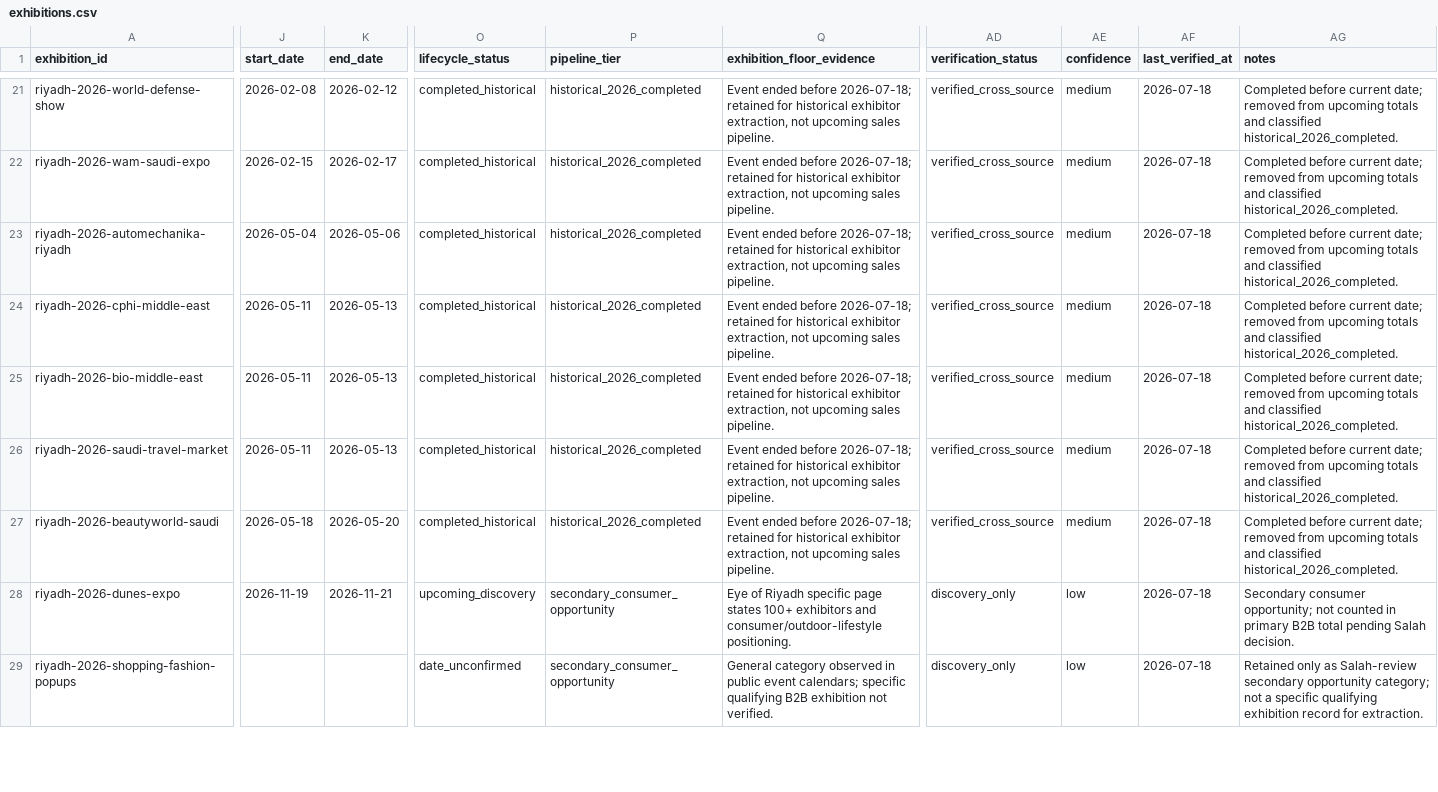
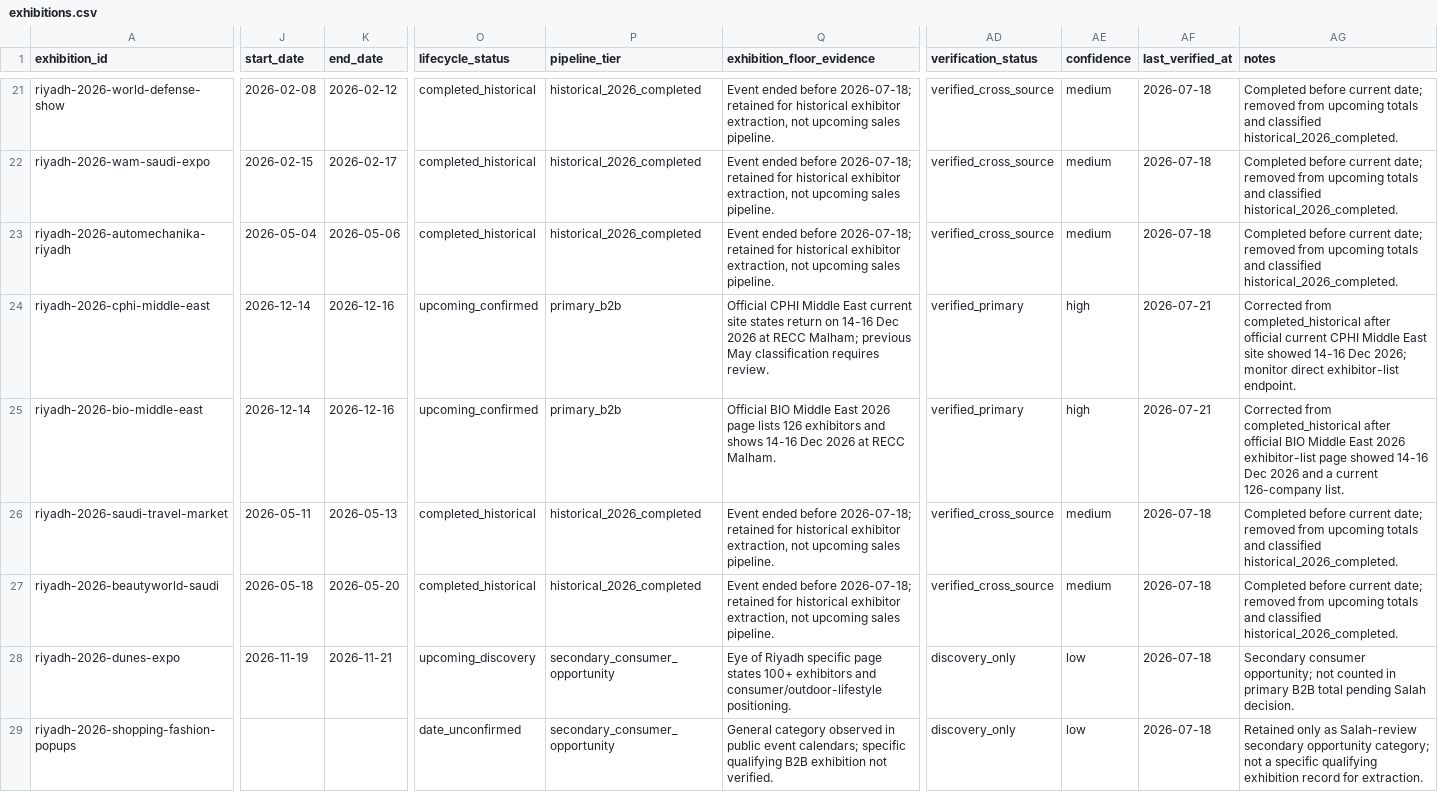
Before and after one commit to salahAlhattami/Core-Intelligence, a CSV file: database/exhibitions.csv, drawn as a sheet; only a part is shown, gaps mark what is left out; the diff covers the shown part only; the diff names each change by its address in the sheet, - before the commit and + after, or states it on an @@ line.

Commit message:
Extract non-LEAP current exhibition batches

```diff
--- a/database/exhibitions.csv
+++ b/database/exhibitions.csv
-J24:J25 (start_date): 2026-05-11
+J24:J25 (start_date): 2026-12-14
-K24:K25 (end_date): 2026-05-13
+K24:K25 (end_date): 2026-12-16
-O24:O25 (lifecycle_status): completed_historical
+O24:O25 (lifecycle_status): upcoming_confirmed
-P24:P25 (pipeline_tier): historical_2026_completed
+P24:P25 (pipeline_tier): primary_b2b
-Q24 (exhibition_floor_evidence): Event ended before 2026-07-18; retained for historical exhibitor extraction, not upcoming sales pipeline.
+Q24 (exhibition_floor_evidence): Official CPHI Middle East current site states return on 14-16 Dec 2026 at RECC Malham; previous May classification requires review.
-AD24:AD25 (verification_status): verified_cross_source
+AD24:AD25 (verification_status): verified_primary
-AE24:AE25 (confidence): medium
+AE24:AE25 (confidence): high
-AF24:AF25 (last_verified_at): 2026-07-18
+AF24:AF25 (last_verified_at): 2026-07-21
-AG24 (notes): Completed before current date; removed from upcoming totals and classified historical_2026_completed.
+AG24 (notes): Corrected from completed_historical after official current CPHI Middle East site showed 14-16 Dec 2026; monitor direct exhibitor-list endpoint.
-Q25 (exhibition_floor_evidence): Event ended before 2026-07-18; retained for historical exhibitor extraction, not upcoming sales pipeline.
+Q25 (exhibition_floor_evidence): Official BIO Middle East 2026 page lists 126 exhibitors and shows 14-16 Dec 2026 at RECC Malham.
-AG25 (notes): Completed before current date; removed from upcoming totals and classified historical_2026_completed.
+AG25 (notes): Corrected from completed_historical after official BIO Middle East 2026 exhibitor-list page showed 14-16 Dec 2026 and a current 126-company list.
```
Also changed, not shown: 54 edited cells elsewhere in this file, 13 other files.
